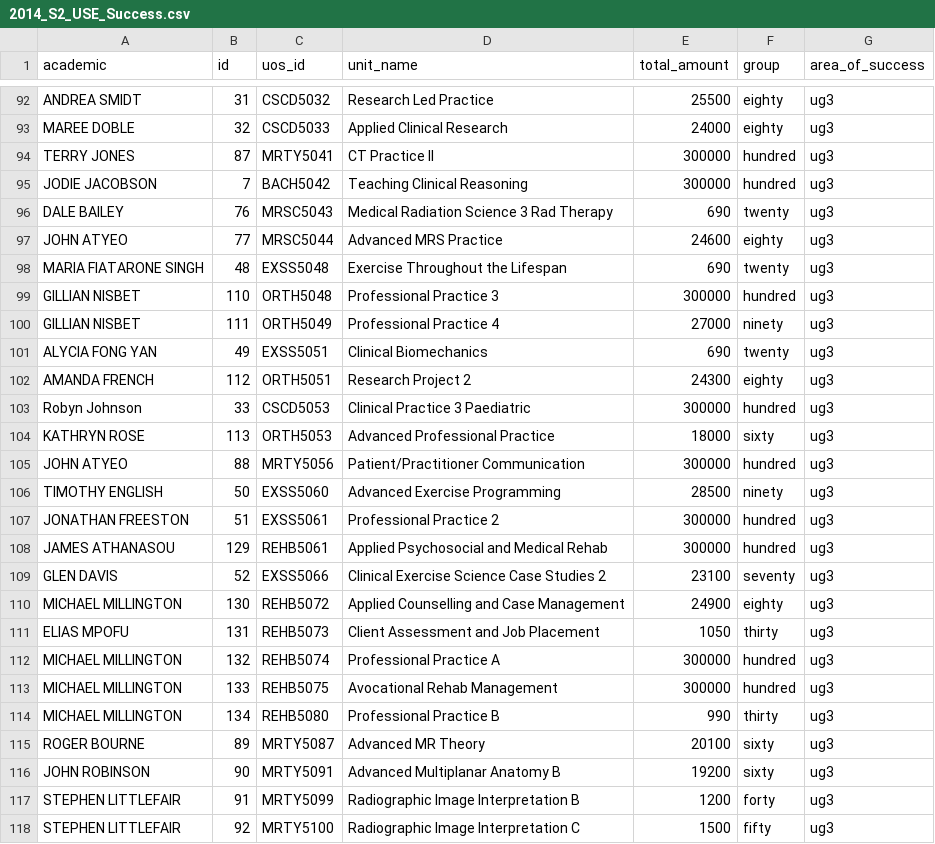
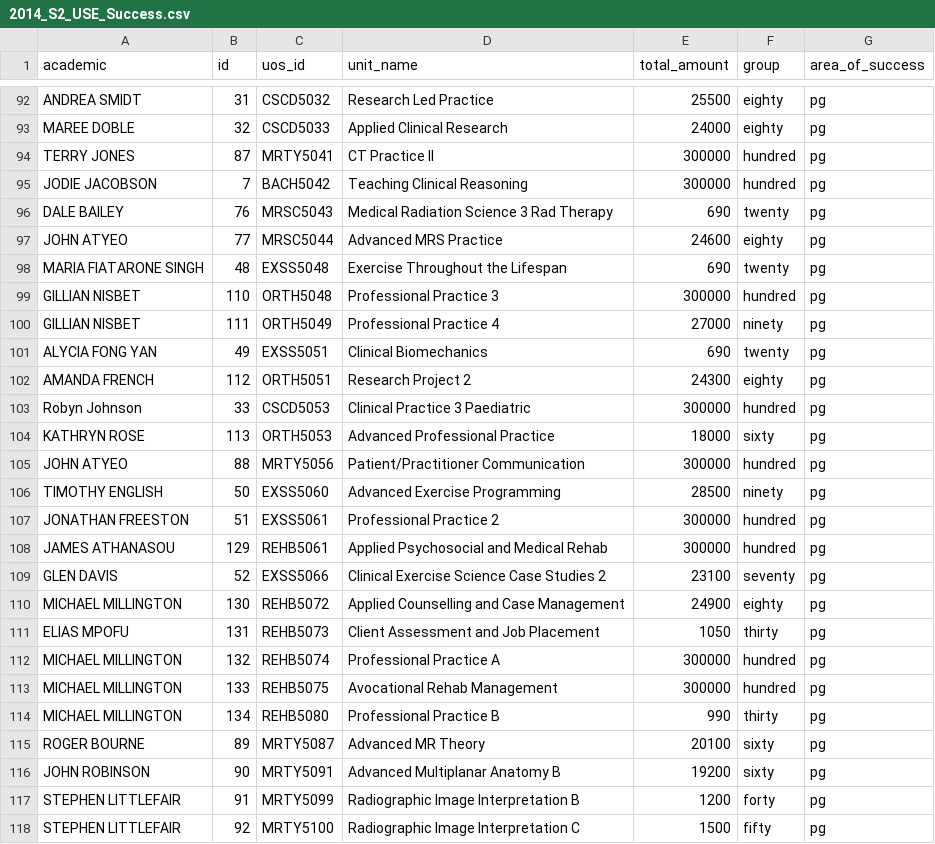
Before and after one commit to SoxFace/fhs-datavis, a CSV file: data/2014_S2_USE_Success.csv, drawn as a sheet; only a part is shown, gaps mark what is left out; the diff covers the shown part only; the diff names each change by its address in the sheet, - before the commit and + after, or states it on an @@ line.

```diff
--- a/data/2014_S2_USE_Success.csv
+++ b/data/2014_S2_USE_Success.csv
-G92:G118 (area_of_success): ug3
+G92:G118 (area_of_success): pg
```
Also changed, not shown: 44 edited cells elsewhere in this file, 1 other file.
